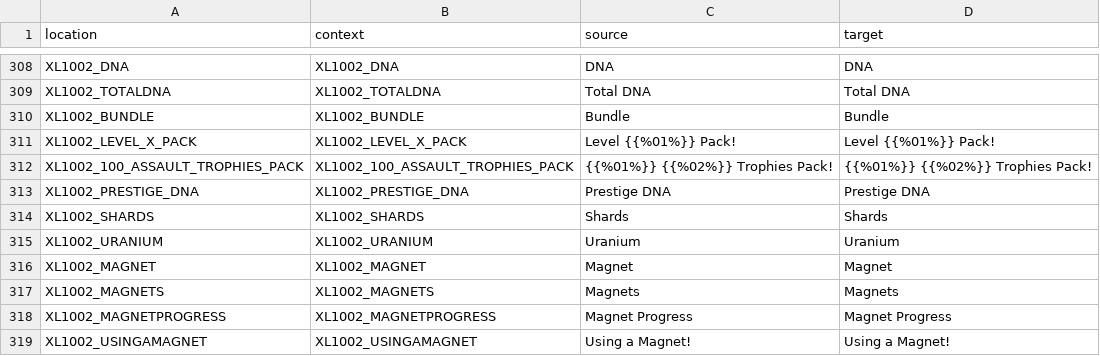
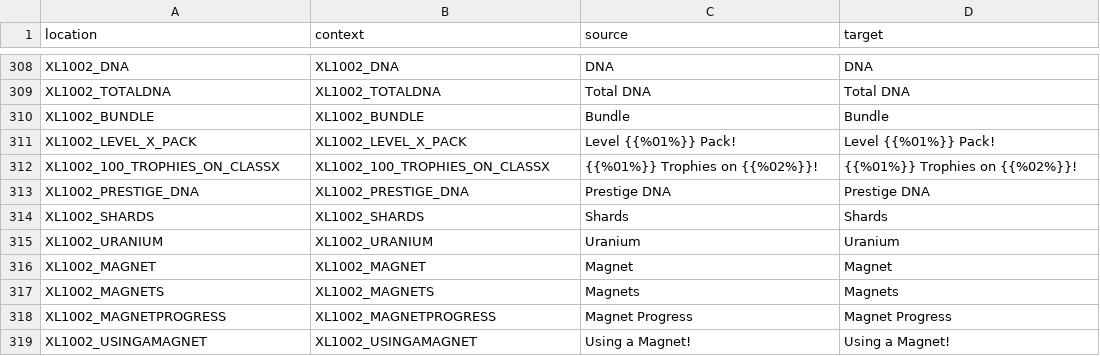
Before and after one commit to bencelot/GeneshiftTranslations, a CSV file: en.csv, drawn as a sheet; only a part is shown, gaps mark what is left out.

```diff
--- a/en.csv
+++ b/en.csv
@@ -311,3 +311,3 @@
 "XL1002_LEVEL_X_PACK","XL1002_LEVEL_X_PACK","Level {{%01%}} Pack!","Level {{%01%}} Pack!"
-"XL1002_100_ASSAULT_TROPHIES_PACK","XL1002_100_ASSAULT_TROPHIES_PACK","{{%01%}} {{%02%}} Trophies Pack!","{{%01%}} {{%02%}} Trophies Pack!"
+"XL1002_100_TROPHIES_ON_CLASSX","XL1002_100_TROPHIES_ON_CLASSX","{{%01%}} Trophies on {{%02%}}!","{{%01%}} Trophies on {{%02%}}!"
 "XL1002_PRESTIGE_DNA","XL1002_PRESTIGE_DNA","Prestige DNA","Prestige DNA"
```
Also changed, not shown: de.csv, es_AR.csv, 4 other files.
